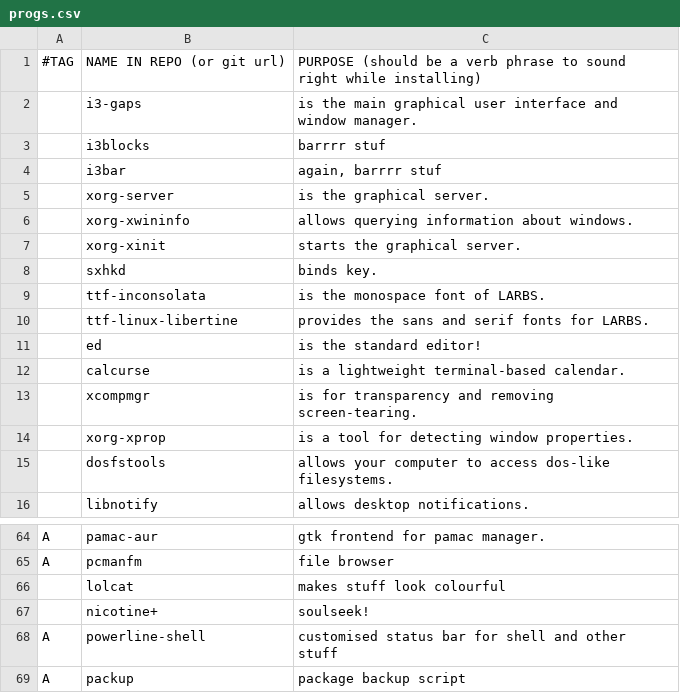
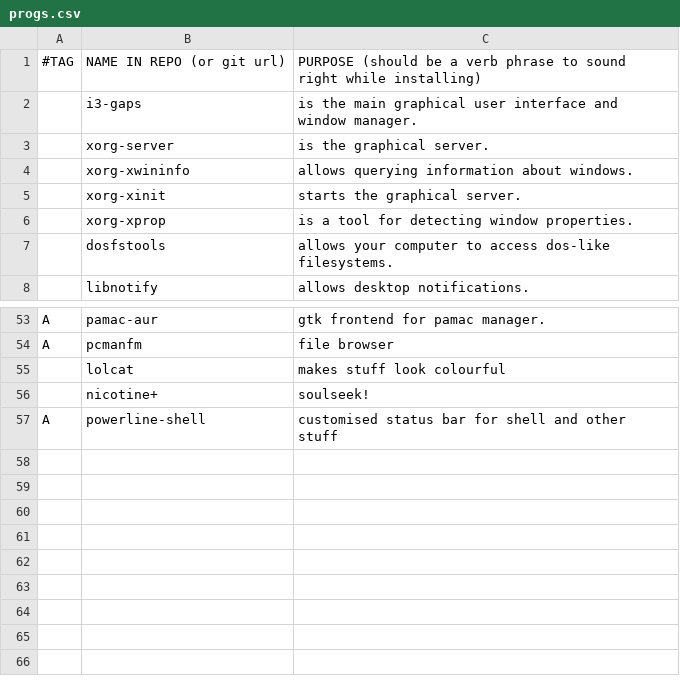
Before and after one commit to thomamason/LARBS, a CSV file: archi3/progs.csv, drawn as a sheet; only a part is shown, gaps mark what is left out; the diff covers the shown part only; the diff names each change by its address in the sheet, - before the commit and + after, or states it on an @@ line.

Commit message:
gradual debloating of base install

```diff
--- a/archi3/progs.csv
+++ b/archi3/progs.csv
-row 3:  | i3blocks | barrrr stuf
-row 4:  | i3bar | again, barrrr stuf
-row 8:  | sxhkd | binds key.
-row 9:  | ttf-inconsolata | is the monospace font of LARBS.
-row 10:  | ttf-linux-libertine | provides the sans and serif fonts for LARBS.
-row 11:  | ed | is the standard editor!
-row 12:  | calcurse | is a lightweight terminal-based calendar.
-row 13:  | xcompmgr | is for transparency and removing screen-tearing.
-row 69: A | packup | package backup script
```
Also changed, not shown: 3 removed rows and 3 edited cells elsewhere in this file.
